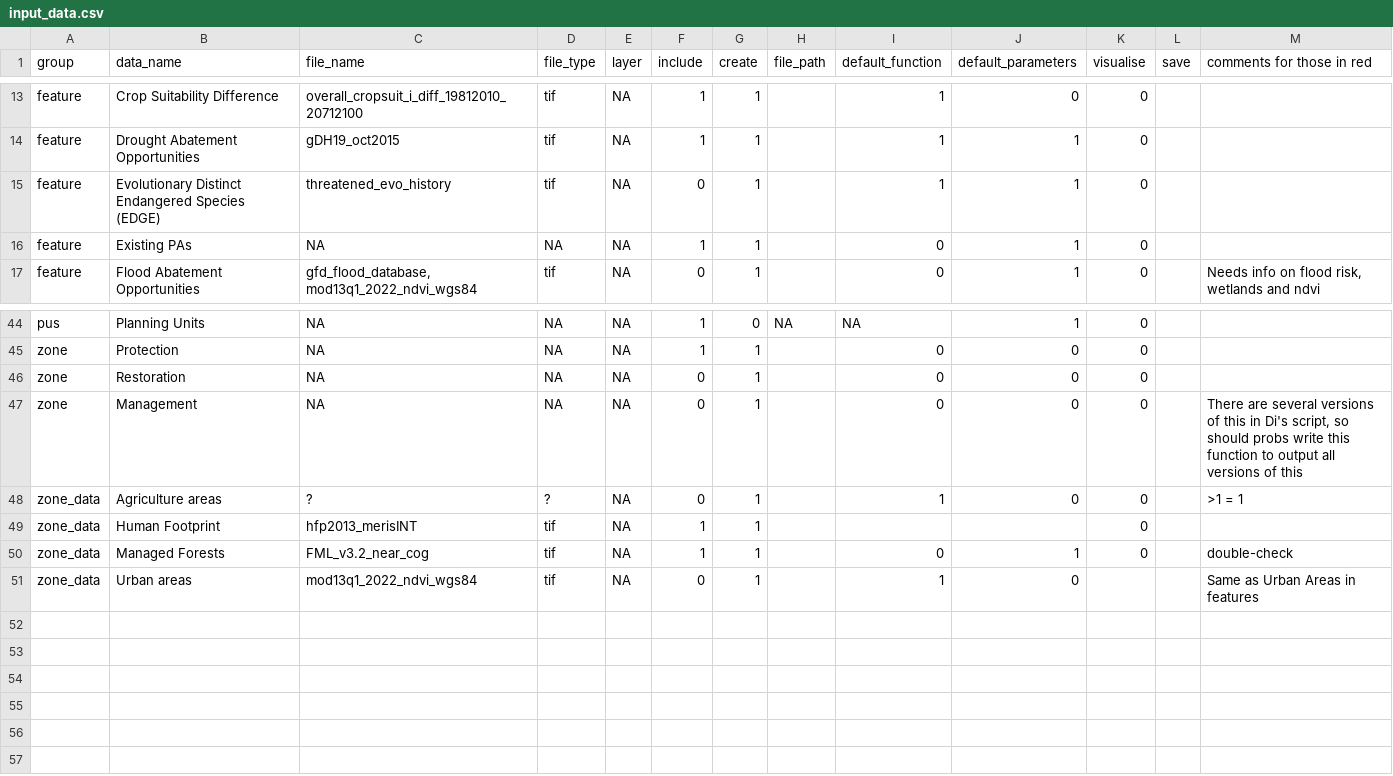
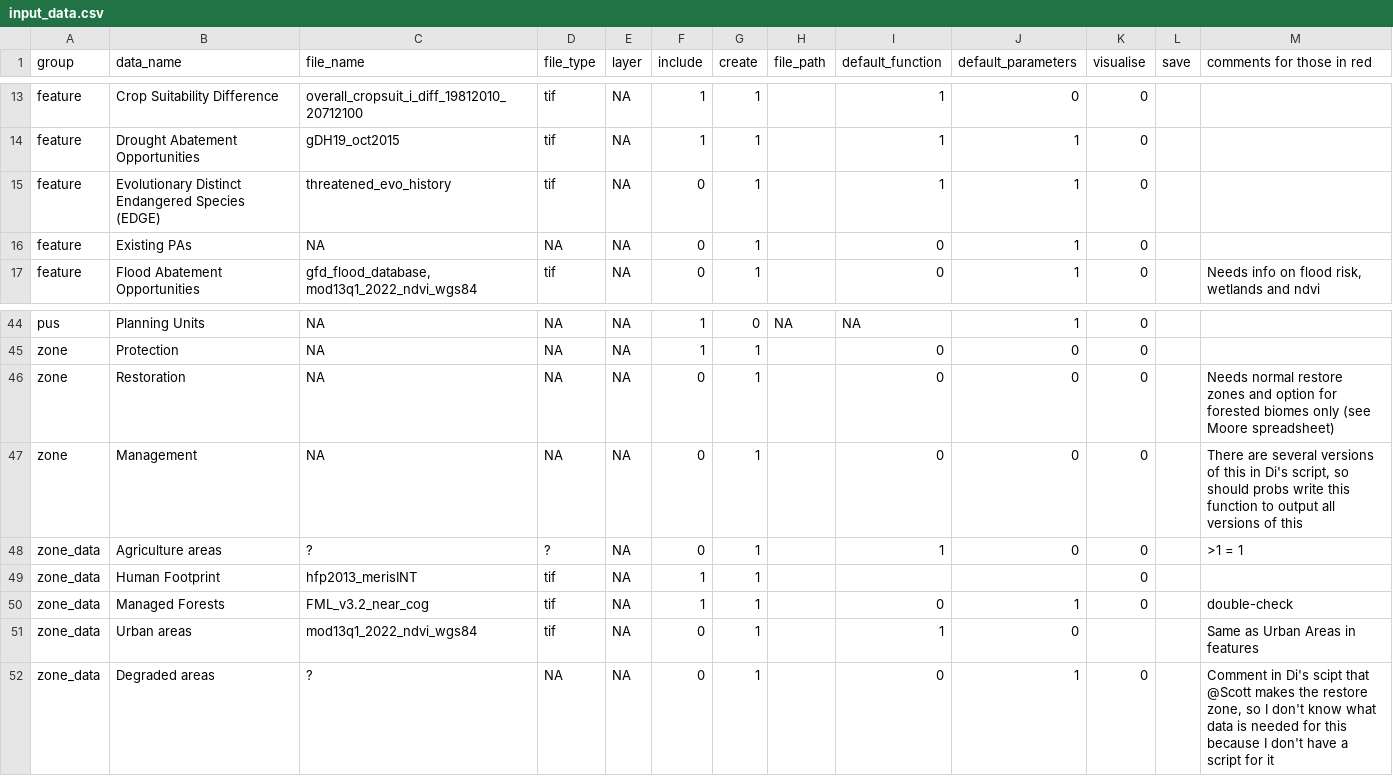
Before and after one commit to ELSA-UNDP/elsar, a CSV file: input_data.csv, drawn as a sheet; only a part is shown, gaps mark what is left out.

```diff
--- a/input_data.csv
+++ b/input_data.csv
@@ -15,3 +15,3 @@ feature;Drought Abatement Opportunities;gDH19_oct2015;tif;NA;1;1;;1;1;0;;
 feature;Evolutionary Distinct Endangered Species (EDGE) ;threatened_evo_history;tif;NA;0;1;;1;1;0;;
-feature;Existing PAs;NA;NA;NA;1;1;;0;1;0;;
+feature;Existing PAs;NA;NA;NA;0;1;;0;1;0;;
 feature;Flood Abatement Opportunities;gfd_flood_database, mod13q1_2022_ndvi_wgs84;tif;NA;0;1;;0;1;0;;Needs info on flood risk, wetlands and ndvi
@@ -45,3 +45,3 @@ pus;Planning Units;NA;NA;NA;1;0;NA;NA;1;0;;
 zone;Protection;NA;NA;NA;1;1;;0;0;0;;
-zone;Restoration;NA;NA;NA;0;1;;0;0;0;;
+zone;Restoration;NA;NA;NA;0;1;;0;0;0;;Needs normal restore zones and option for forested biomes only (see Moore spreadsheet)
 zone;Management;NA;NA;NA;0;1;;0;0;0;;There are several versions of this in Di's script, so should probs write this function to output all versions of this
@@ -51 +51,2 @@ zone_data;Managed Forests;FML_v3.2_near_cog;tif;NA;1;1;;0;1;0;;double-check
 zone_data;Urban areas;mod13q1_2022_ndvi_wgs84;tif;NA;0;1;;1;0;;;Same as Urban Areas in features
+zone_data;Degraded areas;?;NA;NA;0;1;;0;1;0;;Comment in Di's scipt that @Scott makes the restore zone, so I don't know what data is needed for this because I don't have a script for it
```
Also changed, not shown: 3 other files.
